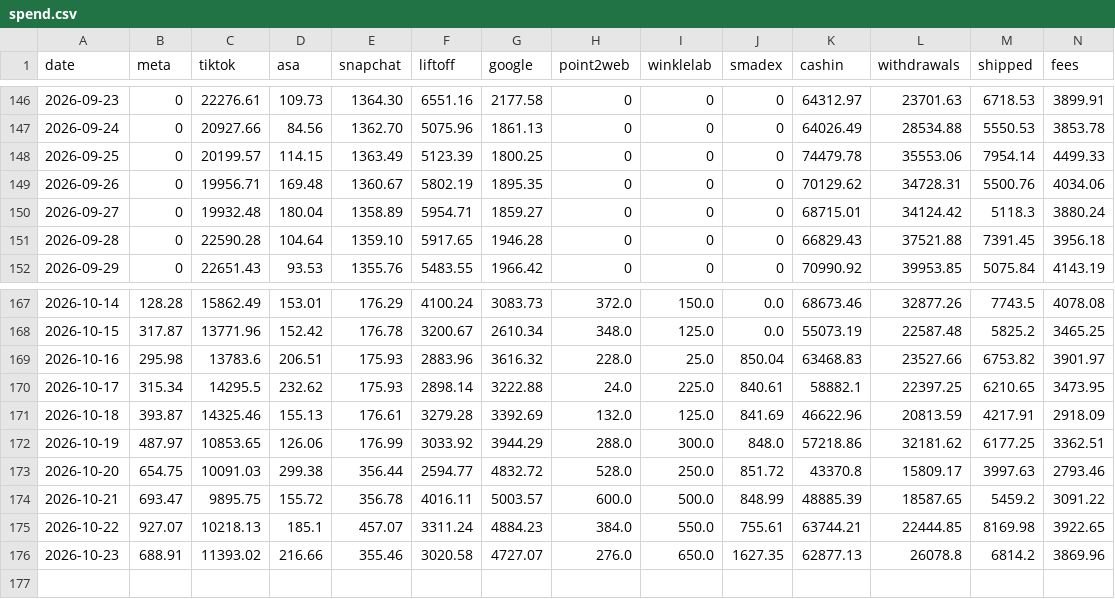
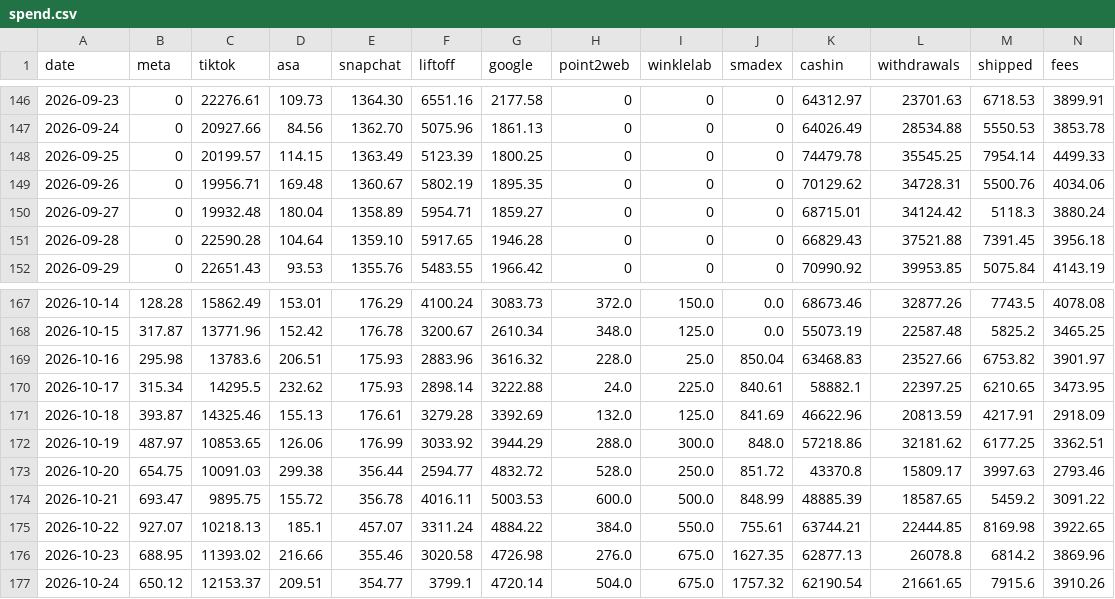
Before and after one commit to jay-slsv/vault-ad-spend-forecaster, a CSV file: spend.csv, drawn as a sheet; only a part is shown, gaps mark what is left out; rows hold the shown columns only; the diff names each change by its address in the sheet, - before the commit and + after, or states it on an @@ line.

```diff
--- a/spend.csv
+++ b/spend.csv
-L148 (withdrawals): 35553.06
+L148 (withdrawals): 35545.25
-G174 (google): 5003.57
+G174 (google): 5003.53
-G175 (google): 4884.23
+G175 (google): 4884.22
-B176 (meta): 688.91
+B176 (meta): 688.95
-G176 (google): 4727.07
+G176 (google): 4726.98
-I176 (winklelab): 650.0
+I176 (winklelab): 675.0
+row 177: 2026-10-24 | 650.12 | 12153.37 | 209.51 | 354.77 | 3799.1 | 4720.14 | 504.0 | 675.0 | 1757.32 | 62190.54 | 21661.65 | 7915.6 | 3910.26
```
Also changed, not shown: 1 other file.
